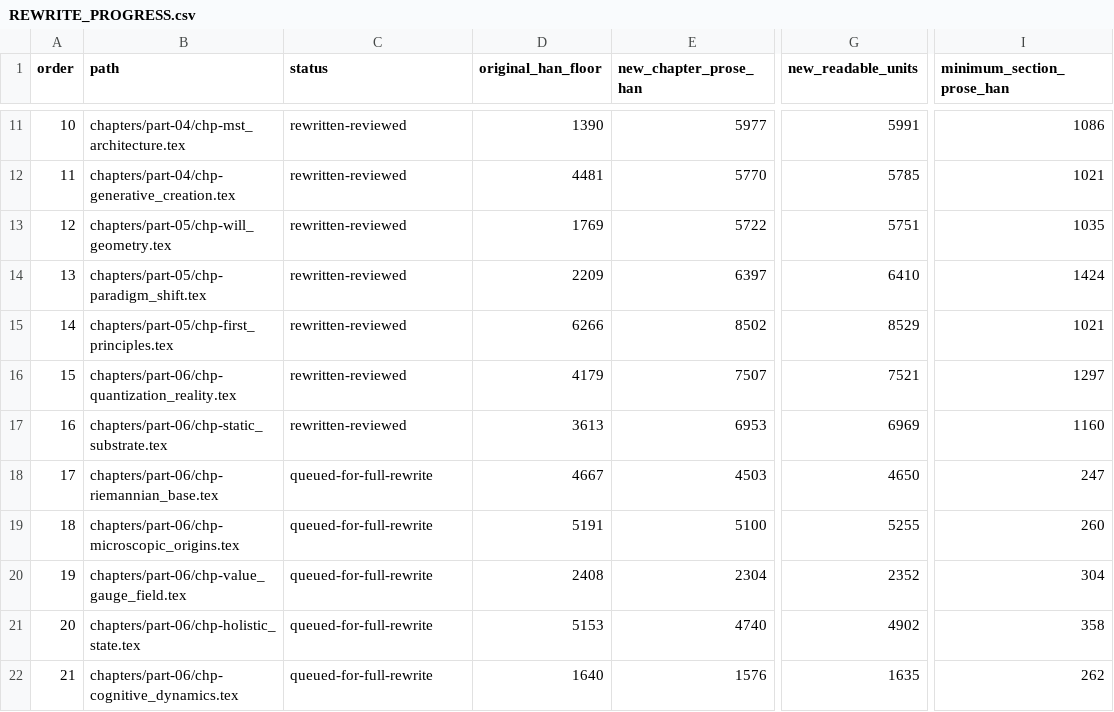
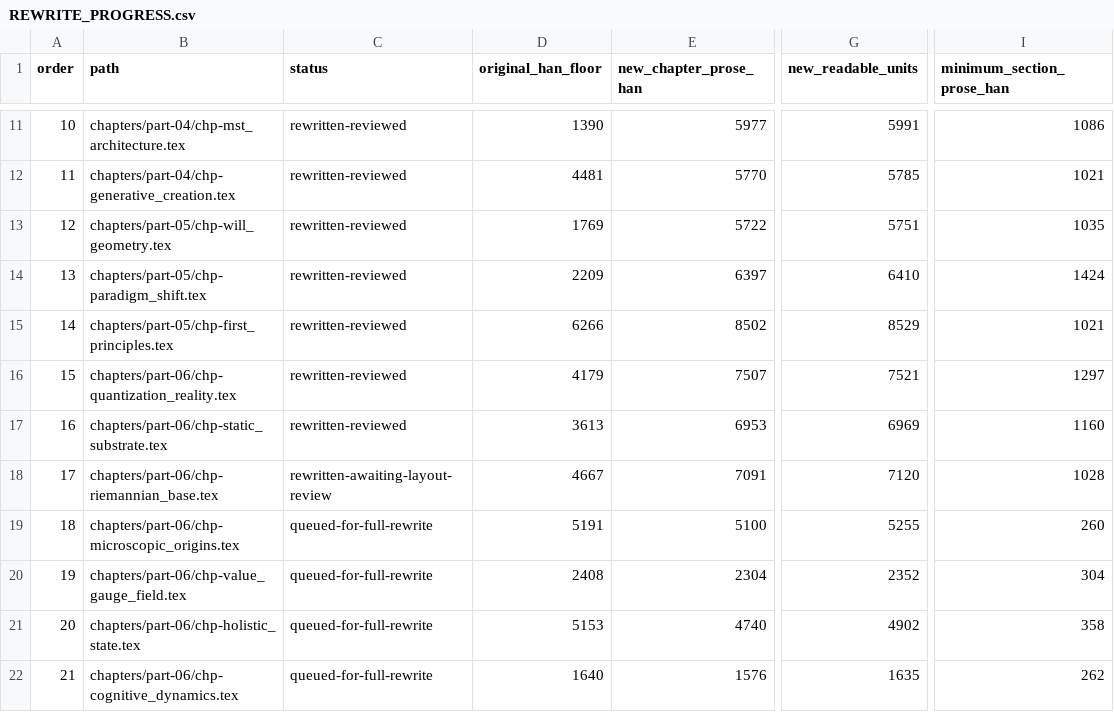
Before and after one commit to xuenhappy/hsf_hd, a CSV file: docs/REWRITE_PROGRESS.csv, drawn as a sheet; only a part is shown, gaps mark what is left out; the diff names each change by its address in the sheet, - before the commit and + after, or states it on an @@ line.

Commit message:
complete chapter 17 computational geometry draft for layout review

```diff
--- a/docs/REWRITE_PROGRESS.csv
+++ b/docs/REWRITE_PROGRESS.csv
-C18 (status): queued-for-full-rewrite
+C18 (status): rewritten-awaiting-layout-review
-E18 (new_chapter_prose_han): 4503
+E18 (new_chapter_prose_han): 7091
-G18 (new_readable_units): 4650
+G18 (new_readable_units): 7120
-I18 (minimum_section_prose_han): 247
+I18 (minimum_section_prose_han): 1028
```
Also changed, not shown: 4 other files.
